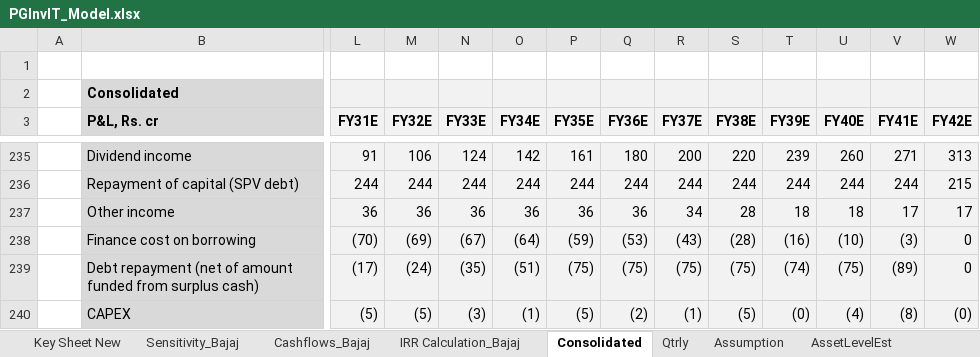
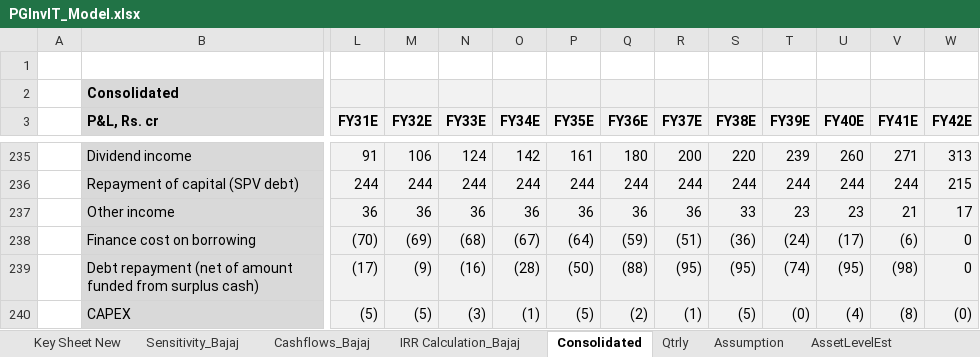
Before and after one commit to Poweravendus/Power, an Excel workbook: PGInvIT/Model/PGInvIT_Model.xlsx, sheet Consolidated, drawn as a sheet; only a part is shown, gaps mark what is left out; values as stored, in another font and other column widths than the file's, no borders; the diff covers the shown part only; the diff names each change by its address in the sheet, - before the commit and + after, or states it on an @@ line.

```diff
--- a/PGInvIT/Model/PGInvIT_Model.xlsx (sheet Consolidated)
+++ b/PGInvIT/Model/PGInvIT_Model.xlsx (sheet Consolidated)
-R237 (FY37E): 34
+R237 (FY37E): 36
-S237 (FY38E): 28
+S237 (FY38E): 33
-T237 (FY39E): 18
+T237 (FY39E): 23
-U237 (FY40E): 18
+U237 (FY40E): 23
-V237 (FY41E): 17
+V237 (FY41E): 21
-N238 (FY33E): (67)
+N238 (FY33E): (68)
-O238 (FY34E): (64)
+O238 (FY34E): (67)
-P238 (FY35E): (59)
+P238 (FY35E): (64)
-Q238 (FY36E): (53)
+Q238 (FY36E): (59)
-R238 (FY37E): (43)
+R238 (FY37E): (51)
-S238 (FY38E): (28)
+S238 (FY38E): (36)
-T238 (FY39E): (16)
+T238 (FY39E): (24)
-U238 (FY40E): (10)
+U238 (FY40E): (17)
-V238 (FY41E): (3)
+V238 (FY41E): (6)
-M239 (FY32E): (24)
+M239 (FY32E): (9)
-N239 (FY33E): (35)
+N239 (FY33E): (16)
-O239 (FY34E): (51)
+O239 (FY34E): (28)
-P239 (FY35E): (75)
+P239 (FY35E): (50)
-Q239 (FY36E): (75)
+Q239 (FY36E): (88)
-R239 (FY37E): (75)
+R239 (FY37E): (95)
-S239 (FY38E): (75)
+S239 (FY38E): (95)
-U239 (FY40E): (75)
+U239 (FY40E): (95)
-V239 (FY41E): (89)
+V239 (FY41E): (98)
```
Also changed, not shown: 1 added row, 1 removed row and 557 edited cells elsewhere in this sheet, sheet Cashflows_Bajaj, sheet IRR Calculation_Bajaj, 4 other files.
